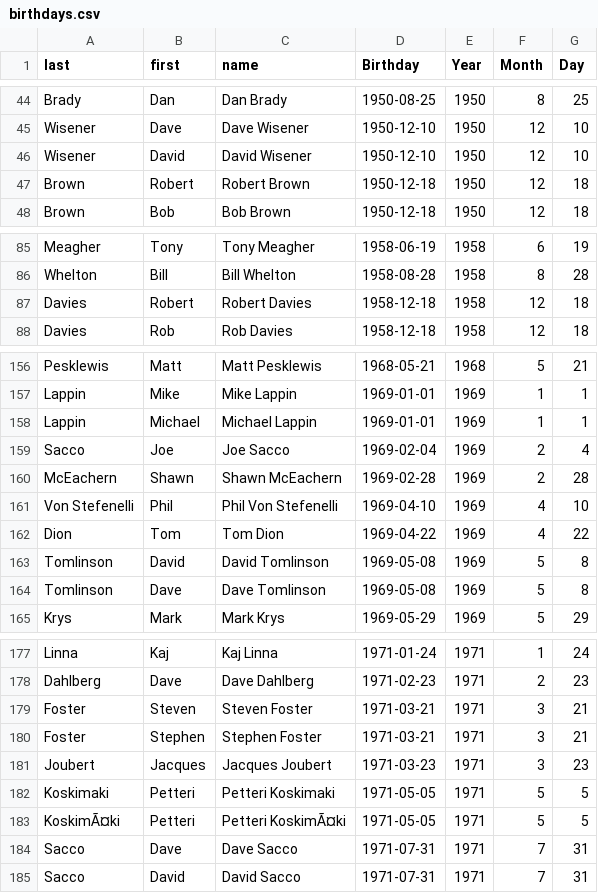
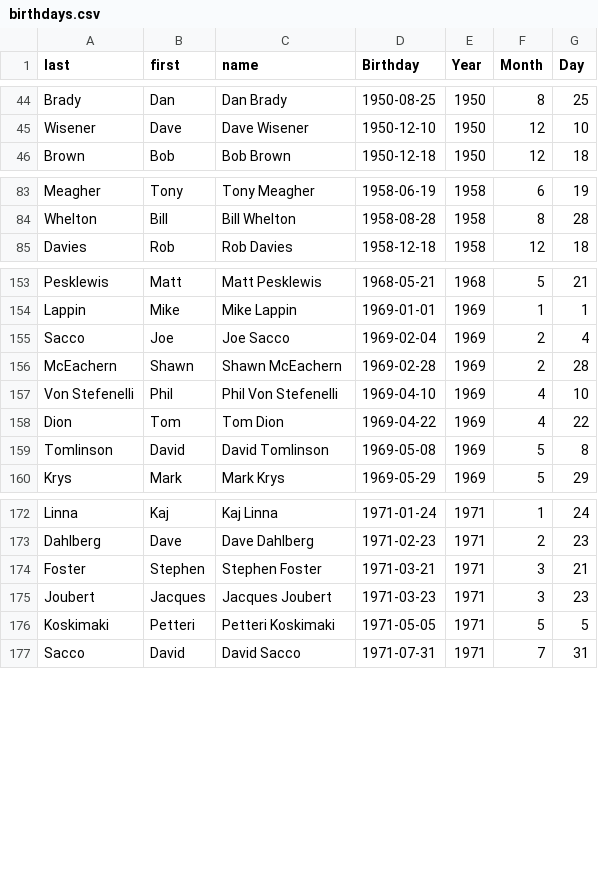
Before and after one commit to redsoxfan2194/buhockeystats, a CSV file: buhockeystatssite/recordbookdata/birthdays.csv, drawn as a sheet; only a part is shown, gaps mark what is left out; the diff covers the shown part only; the diff names each change by its address in the sheet, - before the commit and + after, or states it on an @@ line.

```diff
--- a/buhockeystatssite/recordbookdata/birthdays.csv
+++ b/buhockeystatssite/recordbookdata/birthdays.csv
-row 46: Wisener | David | David Wisener | 1950-12-10 | 1950 | 12 | 10
-row 47: Brown | Robert | Robert Brown | 1950-12-18 | 1950 | 12 | 18
-row 87: Davies | Robert | Robert Davies | 1958-12-18 | 1958 | 12 | 18
-row 158: Lappin | Michael | Michael Lappin | 1969-01-01 | 1969 | 1 | 1
-row 164: Tomlinson | Dave | Dave Tomlinson | 1969-05-08 | 1969 | 5 | 8
-row 179: Foster | Steven | Steven Foster | 1971-03-21 | 1971 | 3 | 21
-row 183: KoskimÃ¤ki | Petteri | Petteri KoskimÃ¤ki | 1971-05-05 | 1971 | 5 | 5
-row 184: Sacco | Dave | Dave Sacco | 1971-07-31 | 1971 | 7 | 31
```
Also changed, not shown: 6 removed rows elsewhere in this file, buhockeystatssite/recordbookdata/playerDataFull.csv.
